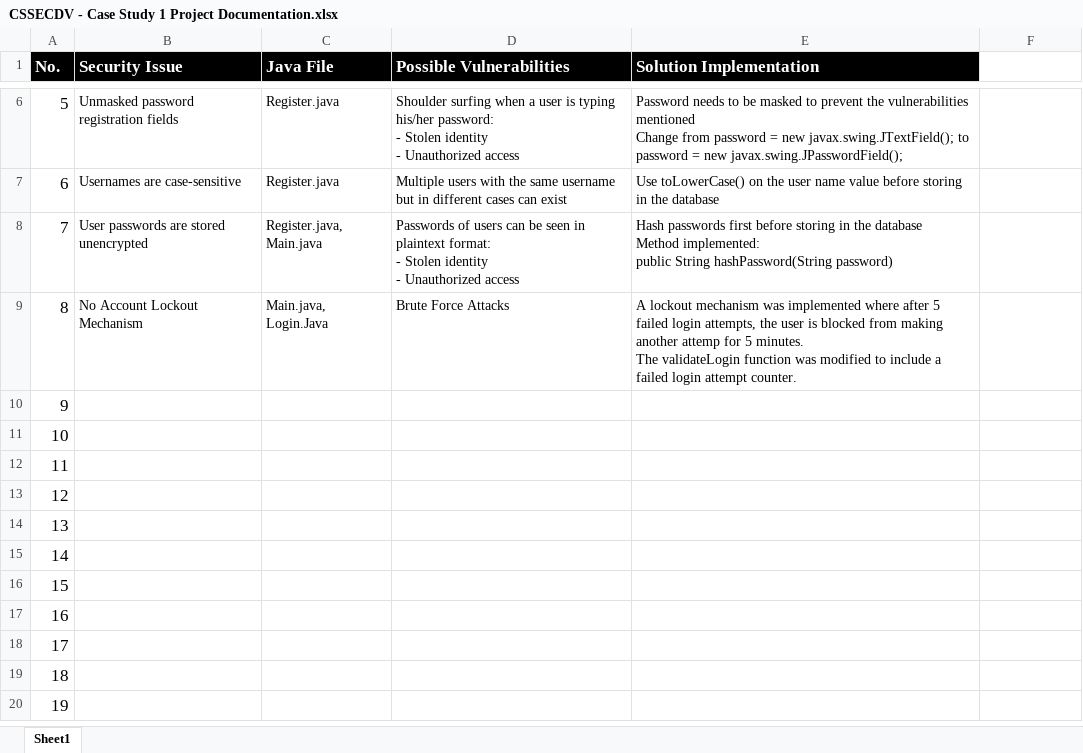
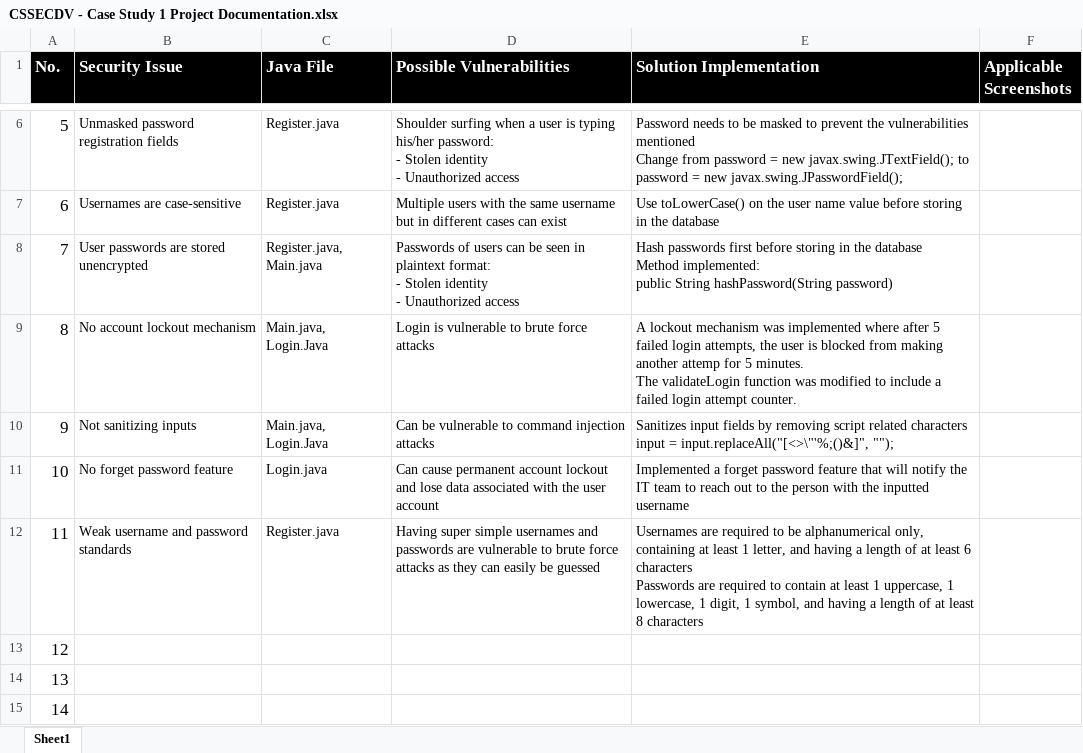
Before and after one commit to nine-4/CSSECDV-Case-Study, an Excel workbook: CSSECDV - Case Study 1 Project Documentation.xlsx, sheet Sheet1, drawn as a sheet; only a part is shown, gaps mark what is left out; the shorter side is filled out with more unchanged rows; values as stored, in another font and other column widths than the file's, no borders; charts and pictures not drawn; ↵ is a line break in a cell; the diff names each change by its address in the sheet, - before the commit and + after, or states it on an @@ line.

Commit message:
added input sanitization

```diff
--- a/CSSECDV - Case Study 1 Project Documentation.xlsx (sheet Sheet1)
+++ b/CSSECDV - Case Study 1 Project Documentation.xlsx (sheet Sheet1)
-F1: (empty)
+F1: Applicable Screenshots
-F1 fill: none
+F1 fill: #000000
-B9 (Security Issue): No Account Lockout Mechanism
+B9 (Security Issue): No account lockout mechanism
-D9 (Possible Vulnerabilities): Brute Force Attacks
+D9 (Possible Vulnerabilities): Login is vulnerable to brute force attacks
-B10 (Security Issue): (empty)
+B10 (Security Issue): Not sanitizing inputs
-C10 (Java File): (empty)
+C10 (Java File): Main.java, Login.Java
-D10 (Possible Vulnerabilities): (empty)
+D10 (Possible Vulnerabilities): Can be vulnerable to command injection attacks
-E10 (Solution Implementation): (empty)
+E10 (Solution Implementation): Sanitizes input fields by removing script related characters ↵ input = input.replaceAll("[<>\"'%;()&]", "");
-B11 (Security Issue): (empty)
+B11 (Security Issue): No forget password feature
-C11 (Java File): (empty)
+C11 (Java File): Login.java
-D11 (Possible Vulnerabilities): (empty)
+D11 (Possible Vulnerabilities): Can cause permanent account lockout and lose data associated with the user account
-E11 (Solution Implementation): (empty)
+E11 (Solution Implementation): Implemented a forget password feature that will notify the IT team to reach out to the person with the inputted username
-B12 (Security Issue): (empty)
+B12 (Security Issue): Weak username and password standards
-C12 (Java File): (empty)
+C12 (Java File): Register.java
-D12 (Possible Vulnerabilities): (empty)
+D12 (Possible Vulnerabilities): Having super simple usernames and passwords are vulnerable to brute force attacks as they can easily be guessed
-E12 (Solution Implementation): (empty)
+E12 (Solution Implementation): Usernames are required to be alphanumerical only, containing at least 1 letter, and having a length of at least 6 characters ↵ Passwords are required to contain at least 1 uppercase, 1 lowercase, 1 digit, 1 symbol, and having a length of at least 8 characters
```
Also changed, not shown: charts or pictures, 3 other files.
